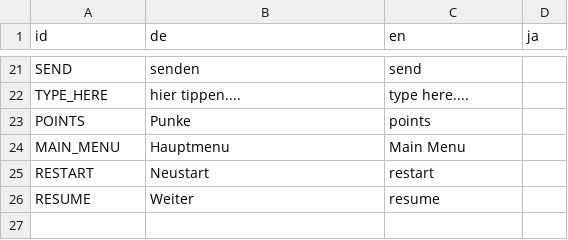
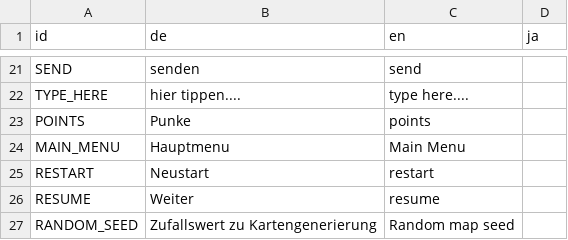
Before and after one commit to enthus1ast/chromeTrip, a CSV file: raw/translation.csv, drawn as a sheet; only a part is shown, gaps mark what is left out; the diff names each change by its address in the sheet, - before the commit and + after, or states it on an @@ line.

```diff
--- a/raw/translation.csv
+++ b/raw/translation.csv
+row 27: RANDOM_SEED | Zufallswert zu Kartengenerierung | Random map seed
```
Also changed, not shown: 11 other files.
